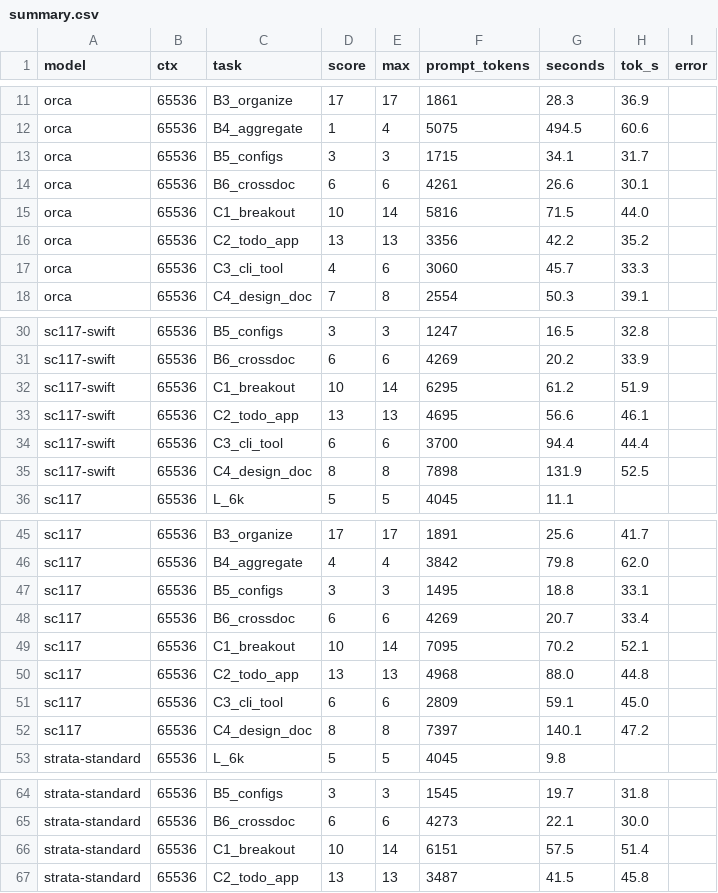
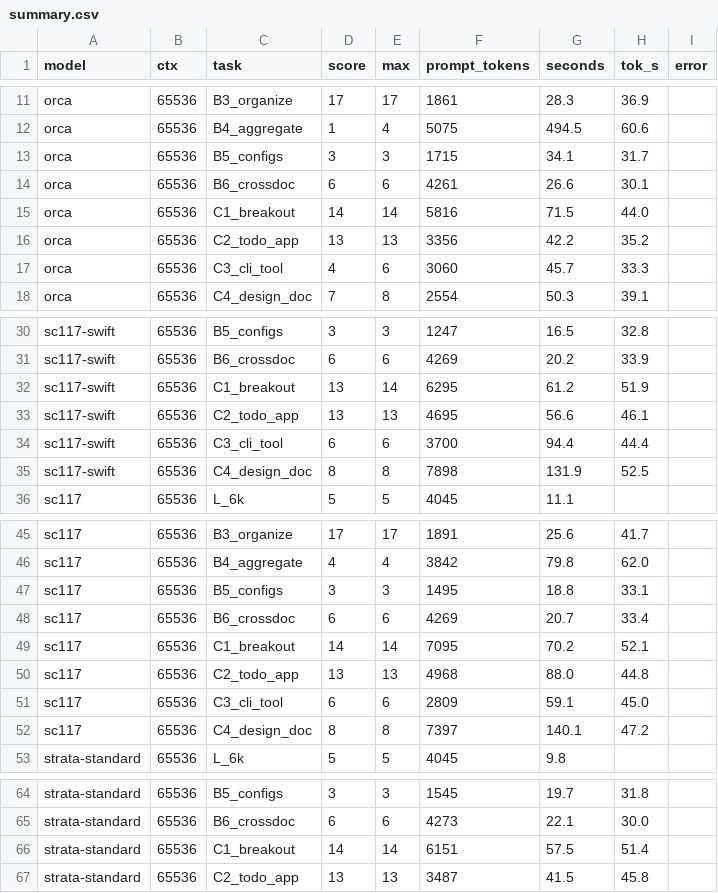
Before and after one commit to kkatarime/katarime-local-agent-bench, a CSV file: results/night-20261013-0027/summary.csv, drawn as a sheet; only a part is shown, gaps mark what is left out.

```diff
--- a/results/night-20261013-0027/summary.csv
+++ b/results/night-20261013-0027/summary.csv
@@ -14,3 +14,3 @@ orca,65536,B5_configs,3,3,1715,34.1,31.7,
 orca,65536,B6_crossdoc,6,6,4261,26.6,30.1,
-orca,65536,C1_breakout,10,14,5816,71.5,44.0,
+orca,65536,C1_breakout,14,14,5816,71.5,44.0,
 orca,65536,C2_todo_app,13,13,3356,42.2,35.2,
@@ -31,3 +31,3 @@ sc117-swift,65536,B5_configs,3,3,1247,16.5,32.8,
 sc117-swift,65536,B6_crossdoc,6,6,4269,20.2,33.9,
-sc117-swift,65536,C1_breakout,10,14,6295,61.2,51.9,
+sc117-swift,65536,C1_breakout,13,14,6295,61.2,51.9,
 sc117-swift,65536,C2_todo_app,13,13,4695,56.6,46.1,
@@ -48,3 +48,3 @@ sc117,65536,B5_configs,3,3,1495,18.8,33.1,
 sc117,65536,B6_crossdoc,6,6,4269,20.7,33.4,
-sc117,65536,C1_breakout,10,14,7095,70.2,52.1,
+sc117,65536,C1_breakout,14,14,7095,70.2,52.1,
 sc117,65536,C2_todo_app,13,13,4968,88.0,44.8,
@@ -65,3 +65,3 @@ strata-standard,65536,B5_configs,3,3,1545,19.7,31.8,
 strata-standard,65536,B6_crossdoc,6,6,4273,22.1,30.0,
-strata-standard,65536,C1_breakout,10,14,6151,57.5,51.4,
+strata-standard,65536,C1_breakout,14,14,6151,57.5,51.4,
 strata-standard,65536,C2_todo_app,13,13,3487,41.5,45.8,
```
Also changed, not shown: 7 other files.
